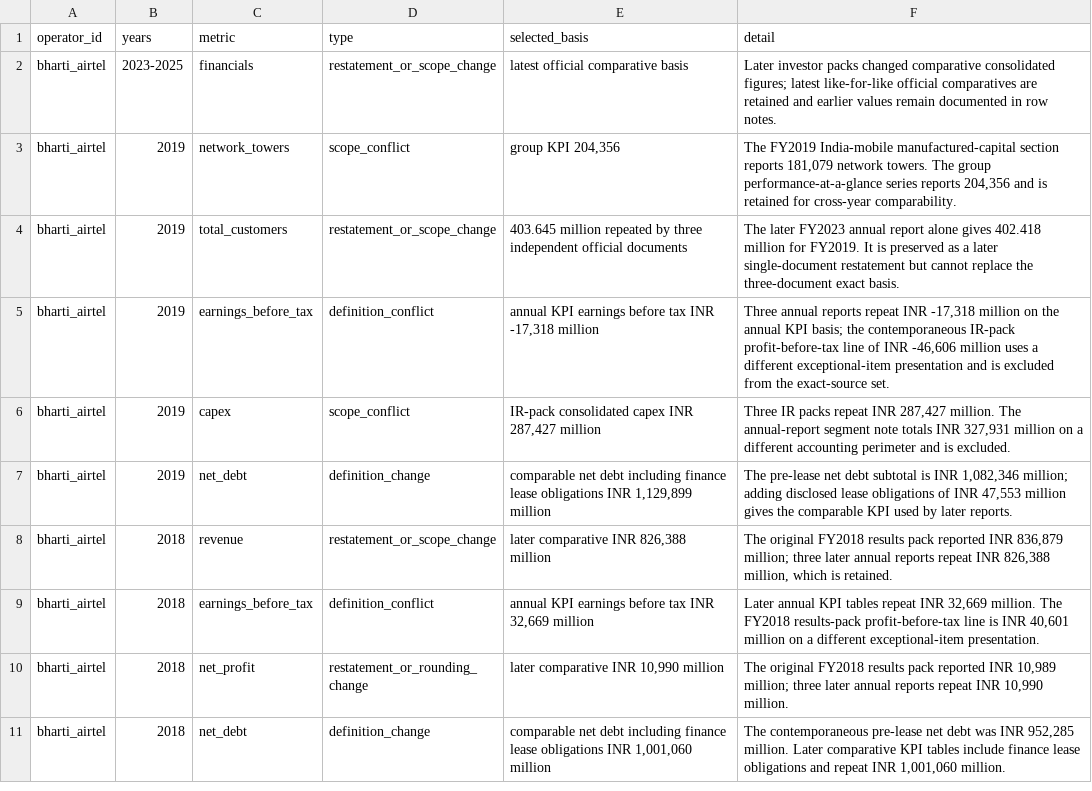
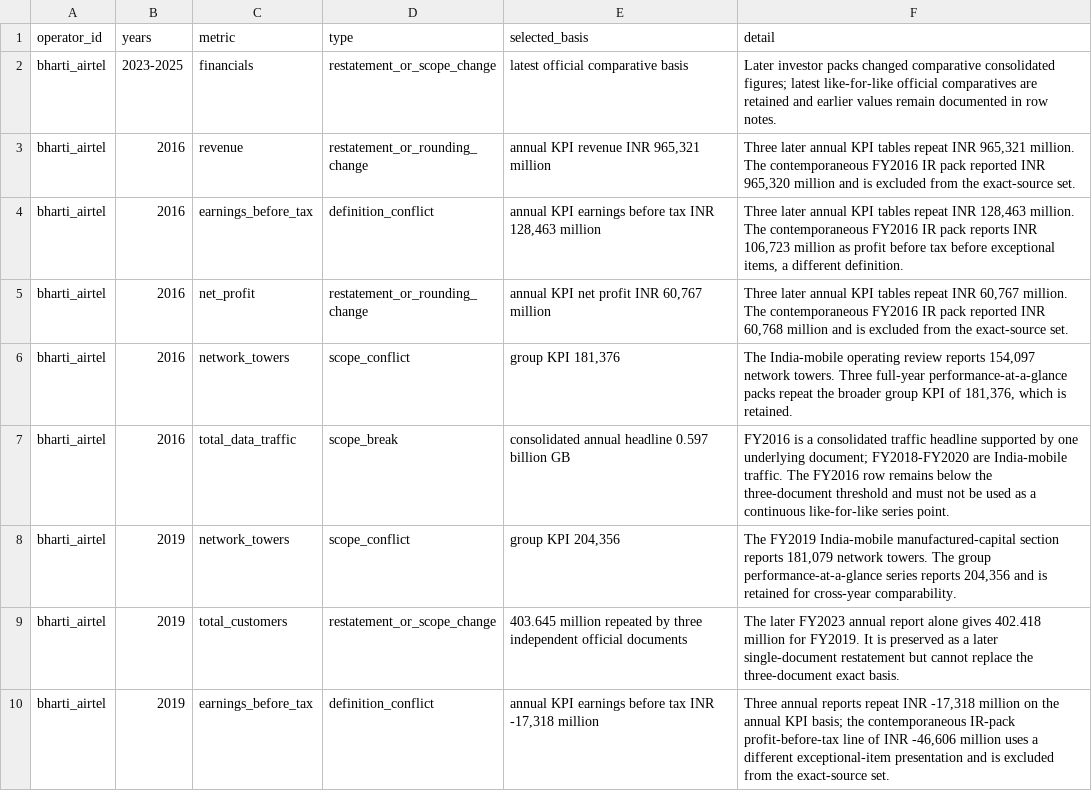
Before and after one commit to AlexLIAOPOLY/cmhk-competitive-intelligence, a CSV file: agent_knowledge/global_top5_operators_2016_2025/conflicts_and_scope_breaks.csv, drawn as a sheet; only a part is shown; the shorter side is filled out with more unchanged rows.

Commit message:
Complete Airtel FY2016 source verification

```diff
--- a/agent_knowledge/global_top5_operators_2016_2025/conflicts_and_scope_breaks.csv
+++ b/agent_knowledge/global_top5_operators_2016_2025/conflicts_and_scope_breaks.csv
@@ -2,2 +2,7 @@
 bharti_airtel,2023-2025,financials,restatement_or_scope_change,latest official comparative basis,Later investor packs changed comparative consolidated figures; latest like-for-like official comparatives are retained and earlier values remain documented in row notes.
+bharti_airtel,2016,revenue,restatement_or_rounding_change,"annual KPI revenue INR 965,321 million","Three later annual KPI tables repeat INR 965,321 million. The contemporaneous FY2016 IR pack reported INR 965,320 million and is excluded from the exact-source set."
+bharti_airtel,2016,earnings_before_tax,definition_conflict,"annual KPI earnings before tax INR 128,463 million","Three later annual KPI tables repeat INR 128,463 million. The contemporaneous FY2016 IR pack reports INR 106,723 million as profit before tax before exceptional items, a different definition."
+bharti_airtel,2016,net_profit,restatement_or_rounding_change,"annual KPI net profit INR 60,767 million","Three later annual KPI tables repeat INR 60,767 million. The contemporaneous FY2016 IR pack reported INR 60,768 million and is excluded from the exact-source set."
+bharti_airtel,2016,network_towers,scope_conflict,"group KPI 181,376","The India-mobile operating review reports 154,097 network towers. Three full-year performance-at-a-glance packs repeat the broader group KPI of 181,376, which is retained."
+bharti_airtel,2016,total_data_traffic,scope_break,consolidated annual headline 0.597 billion GB,FY2016 is a consolidated traffic headline supported by one underlying document; FY2018-FY2020 are India-mobile traffic. The FY2016 row remains below the three-document threshold and must not be used as a continuous like-for-like series point.
 bharti_airtel,2019,network_towers,scope_conflict,"group KPI 204,356","The FY2019 India-mobile manufactured-capital section reports 181,079 network towers. The group performance-at-a-glance series reports 204,356 and is retained for cross-year comparability."
```
Also changed, not shown: agent_knowledge/global_top5_operators_2016_2025/coverage.csv, agent_knowledge/knowledge_integrity_audits/cross_database_common_disclosure_audit_2026-08-18.csv, 13 other files.
